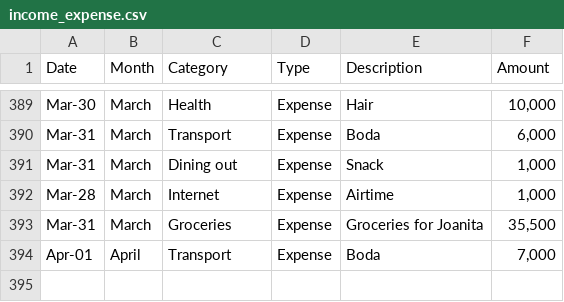
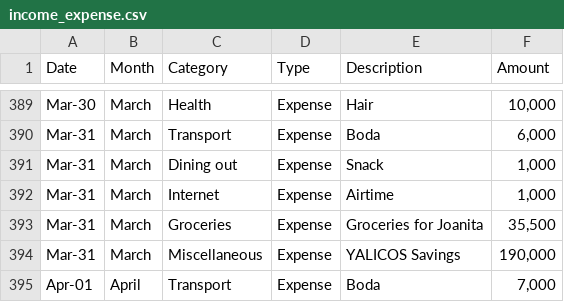
Before and after one commit to anormanangel/personal-finance-dashboard, a CSV file: income_expense.csv, drawn as a sheet; only a part is shown, gaps mark what is left out.

Commit message:
Data: Added New Data

```diff
--- a/income_expense.csv
+++ b/income_expense.csv
@@ -391,4 +391,5 @@ Mar-31,March,Transport,Expense,Boda,"6,000",,,,,,,,,,,,,,,,,,
 Mar-31,March,Dining out,Expense,Snack,"1,000",,,,,,,,,,,,,,,,,,
-Mar-28,March,Internet,Expense,Airtime,"1,000",,,,,,,,,,,,,,,,,,
+Mar-31,March,Internet,Expense,Airtime,"1,000",,,,,,,,,,,,,,,,,,
 Mar-31,March,Groceries,Expense,Groceries for Joanita,"35,500",,,,,,,,,,,,,,,,,,
+Mar-31,March,Miscellaneous,Expense,YALICOS Savings,"190,000",,,,,,,,,,,,,,,,,,
 Apr-01,April,Transport,Expense,Boda,"7,000",,,,,,,,,,,,,,,,,,
```
Also changed, not shown: data_lake/raw/transactions/2026/Input_20260401_110336.csv, 1 other file.
